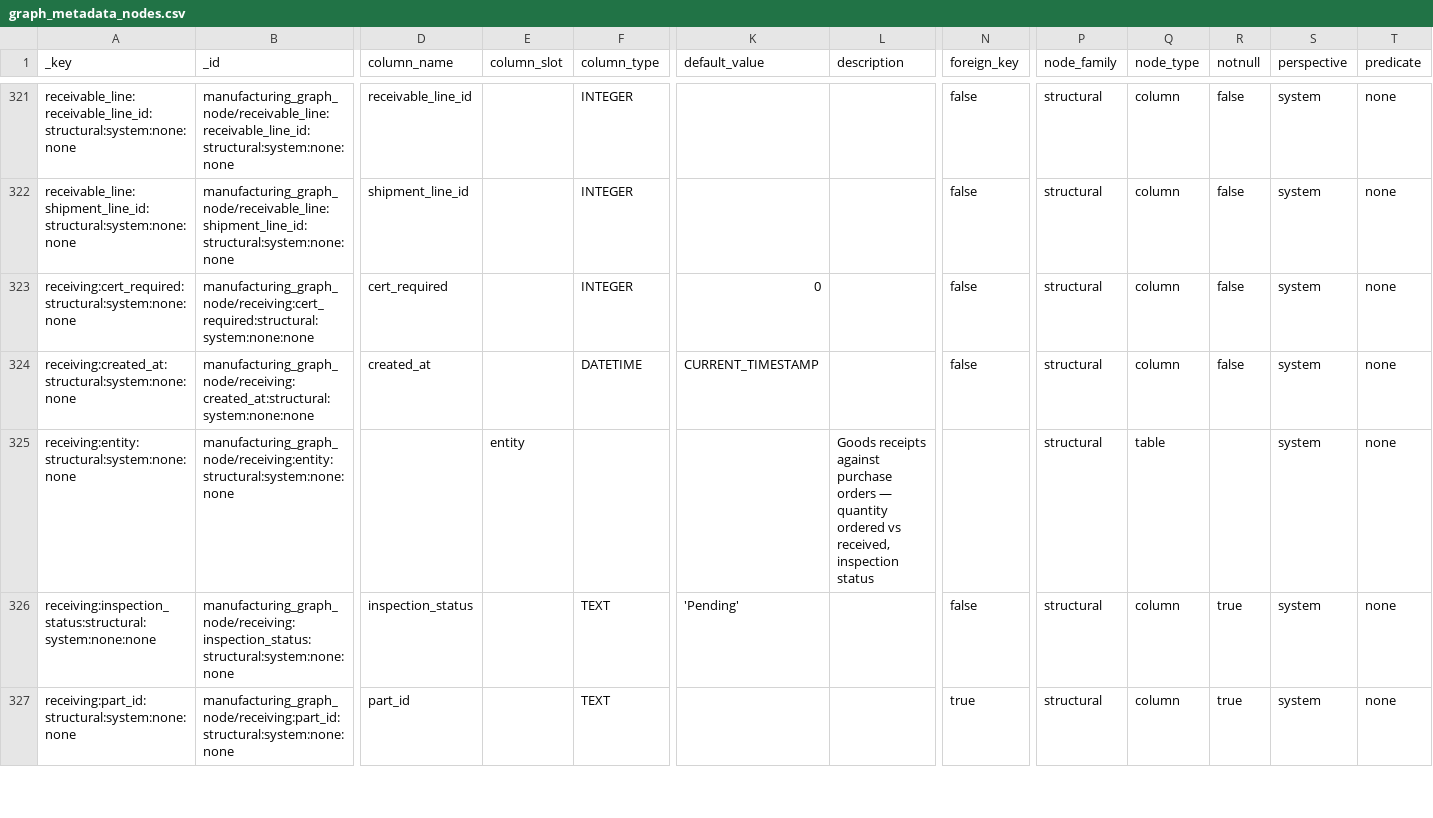
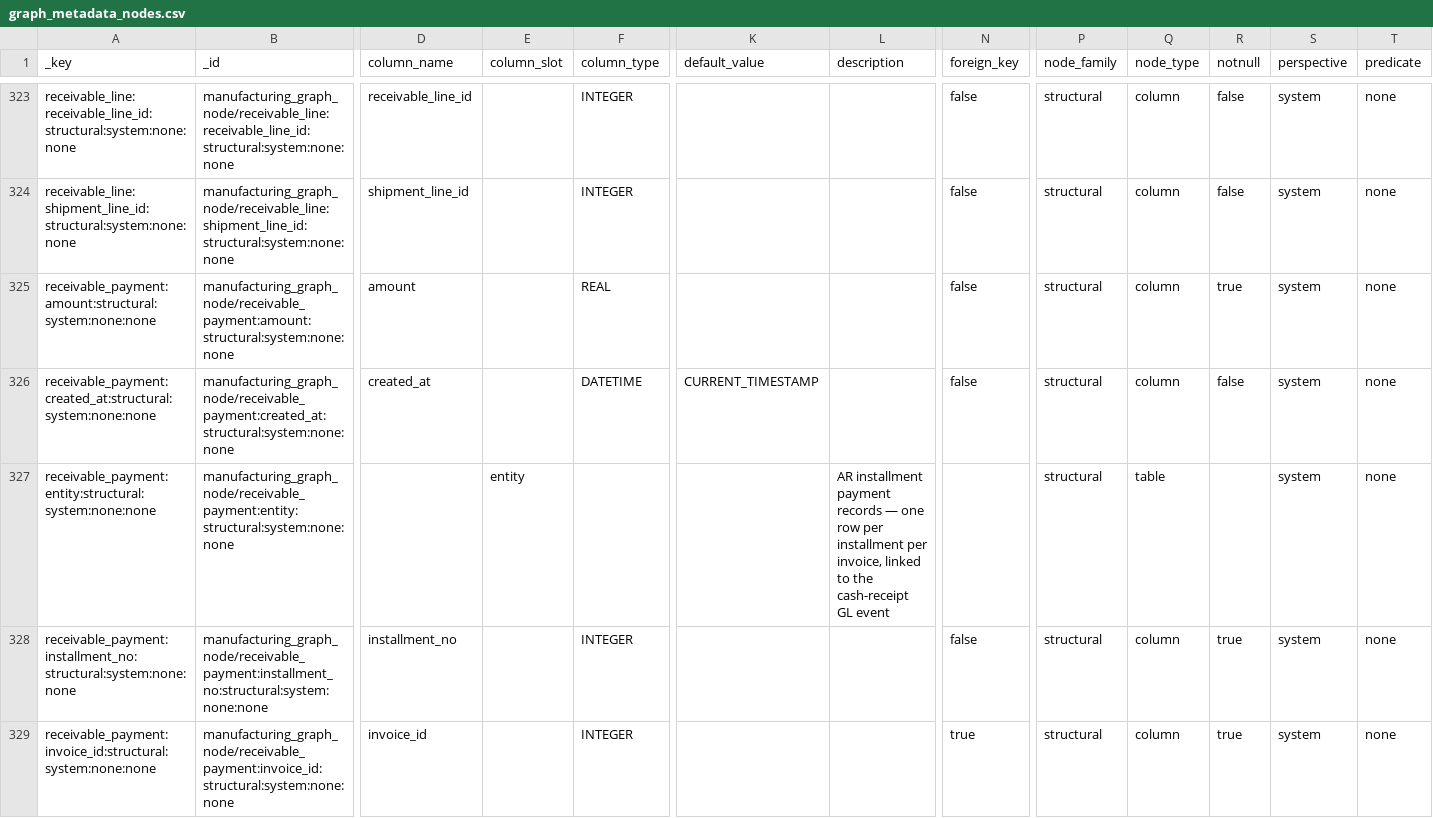
Before and after one commit to wmthompson1/product-ontime-analysis, a CSV file: replit_integrations/graph_metadata_nodes.csv, drawn as a sheet; only a part is shown, gaps mark what is left out; the shorter side is filled out with more unchanged rows; rows hold the shown columns only; the diff covers the shown part only; the diff names each change by its address in the sheet, - before the commit and + after, or states it on an @@ line.

```diff
--- a/replit_integrations/graph_metadata_nodes.csv
+++ b/replit_integrations/graph_metadata_nodes.csv
+row 325: receivable_payment:amount:structural:system:none:none | manufacturing_graph_node/receivable_payment:amount:structural:system:none:none | amount |  | REAL |  |  | false | structural | column | true | system | none
+row 326: receivable_payment:created_at:structural:system:none:none | manufacturing_graph_node/receivable_payment:created_at:structural:system:none:none | created_at |  | DATETIME | CURRENT_TIMESTAMP |  | false | structural | column | false | system | none
+row 327: receivable_payment:entity:structural:system:none:none | manufacturing_graph_node/receivable_payment:entity:structural:system:none:none |  | entity |  |  | AR installment payment records — one row per installment per invoice, linked to the cash-receipt GL event |  | structural | table |  | system | none
+row 328: receivable_payment:installment_no:structural:system:none:none | manufacturing_graph_node/receivable_payment:installment_no:structural:system:none:none | installment_no |  | INTEGER |  |  | false | structural | column | true | system | none
+row 329: receivable_payment:invoice_id:structural:system:none:none | manufacturing_graph_node/receivable_payment:invoice_id:structural:system:none:none | invoice_id |  | INTEGER |  |  | true | structural | column | true | system | none
```
Also changed, not shown: 6 added rows elsewhere in this file, field_descriptions.csv, replit_integrations/graph_metadata_edges.csv, 8 other files.
